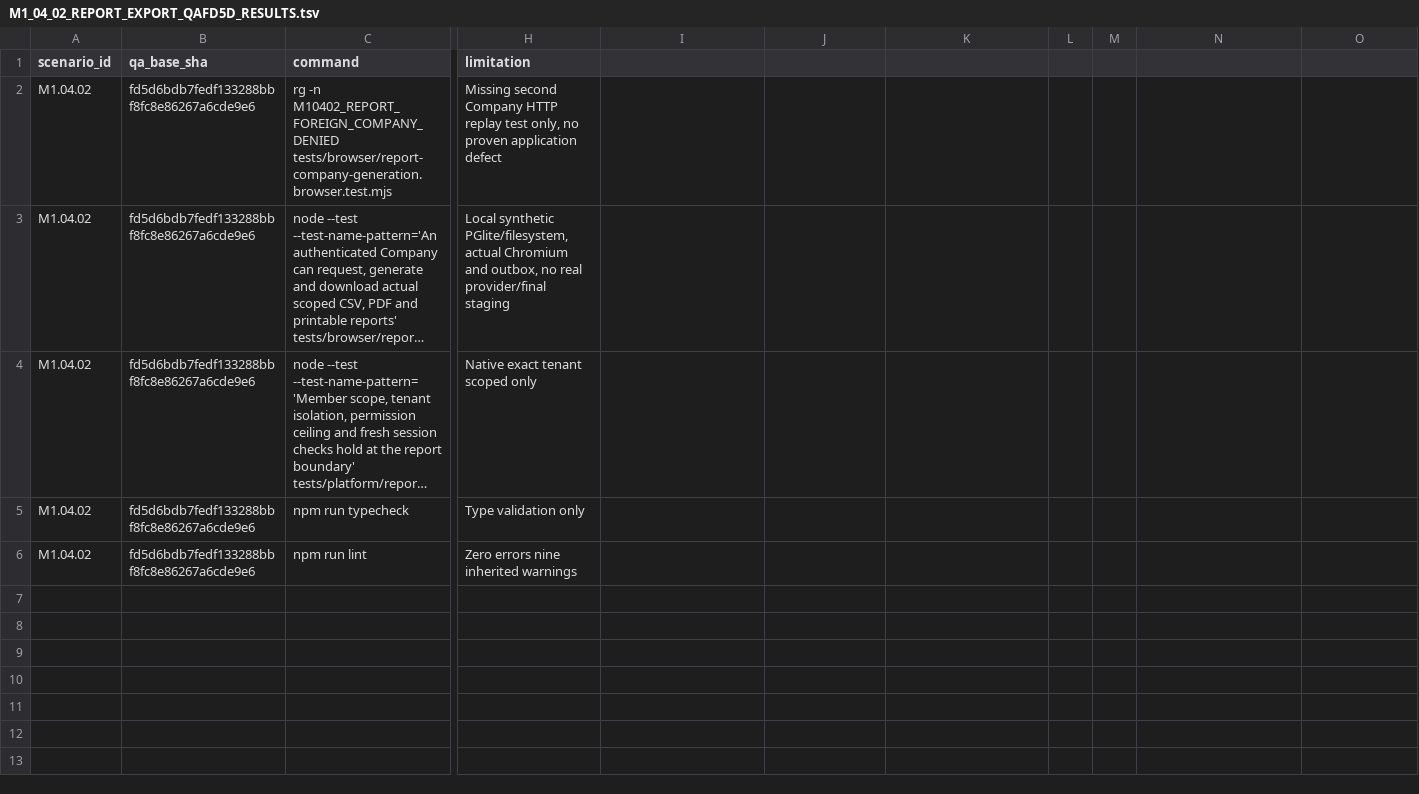
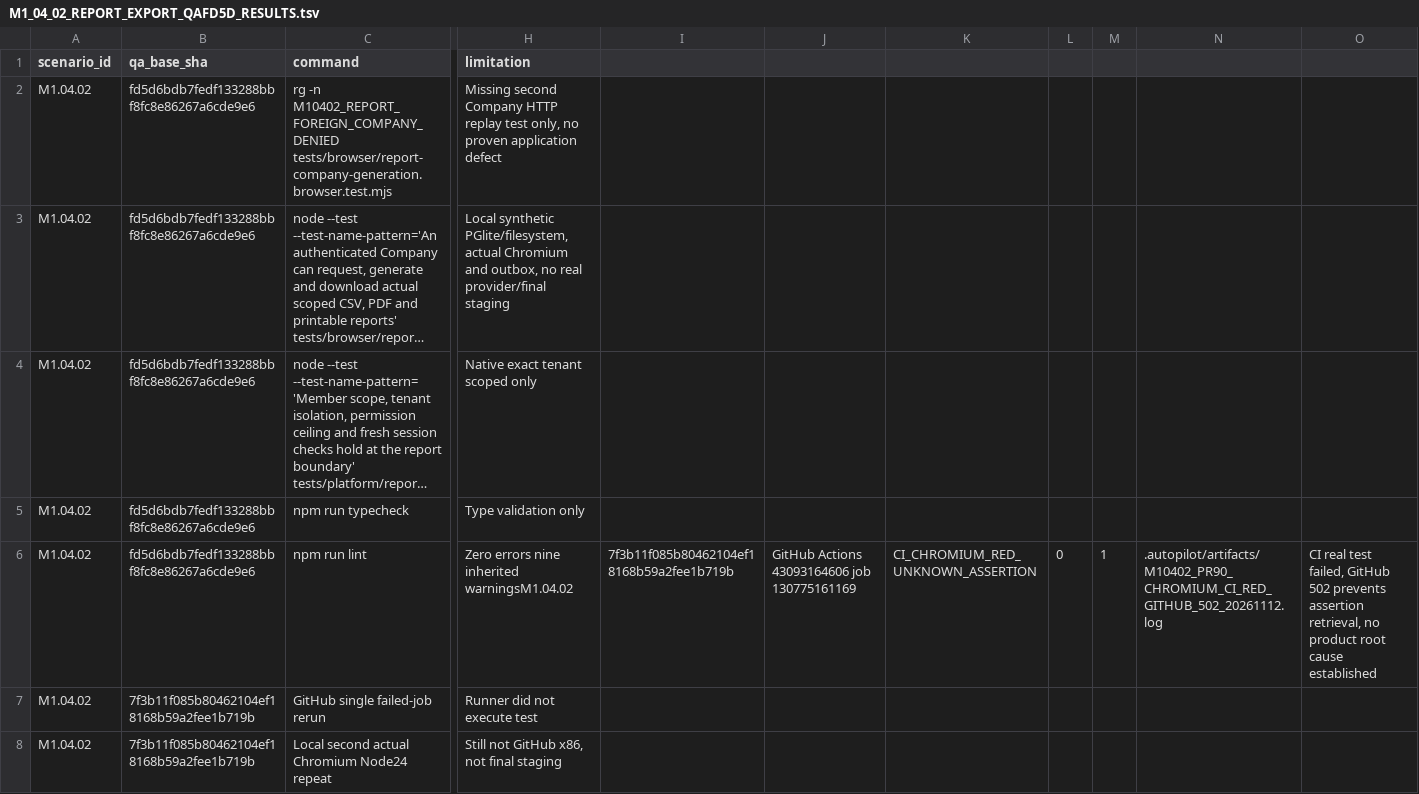
Before and after one commit to itxsam57/hseverify-production-hardening, a TSV file: docs/qa/evidence/M1_04_02_REPORT_EXPORT_QAFD5D_RESULTS.tsv, drawn as a sheet; only a part is shown, gaps mark what is left out; long unchanged cells end in …; rows hold the shown columns only; the diff names each change by its address in the sheet, - before the commit and + after, or states it on an @@ line.

Commit message:
ci(M1.04.02): preserve Chromium failure in GitHub check annotations Autopilot-Cycle: 3e29ae4034264e2e9476a30f3216e753 Autopilot-Feature: M1.04.02-COMPANY-REPORT-CROSS-TENANT-HTTP-QA Autopilot-Session: 3ce5fd9e-31a8-4d2f-b549-466b02940f30

```diff
--- a/docs/qa/evidence/M1_04_02_REPORT_EXPORT_QAFD5D_RESULTS.tsv
+++ b/docs/qa/evidence/M1_04_02_REPORT_EXPORT_QAFD5D_RESULTS.tsv
-H6 (limitation): Zero errors nine inherited warnings
+H6 (limitation): Zero errors nine inherited warningsM1.04.02
-I6: (empty)
+I6: 7f3b11f085b80462104ef18168b59a2fee1b719b
-J6: (empty)
+J6: GitHub Actions 43093164606 job 130775161169
-K6: (empty)
+K6: CI_CHROMIUM_RED_UNKNOWN_ASSERTION
-L6: (empty)
+L6: 0
-M6: (empty)
+M6: 1
-N6: (empty)
+N6: .autopilot/artifacts/M10402_PR90_CHROMIUM_CI_RED_GITHUB_502_20261112.log
-O6: (empty)
+O6: CI real test failed, GitHub 502 prevents assertion retrieval, no product root cause established
+row 7: M1.04.02 | 7f3b11f085b80462104ef18168b59a2fee1b719b | GitHub single failed-job rerun | Runner did not execute test
+row 8: M1.04.02 | 7f3b11f085b80462104ef18168b59a2fee1b719b | Local second actual Chromium Node24 repeat | Still not GitHub x86, not final staging
```
Also changed, not shown: 4 other files.
